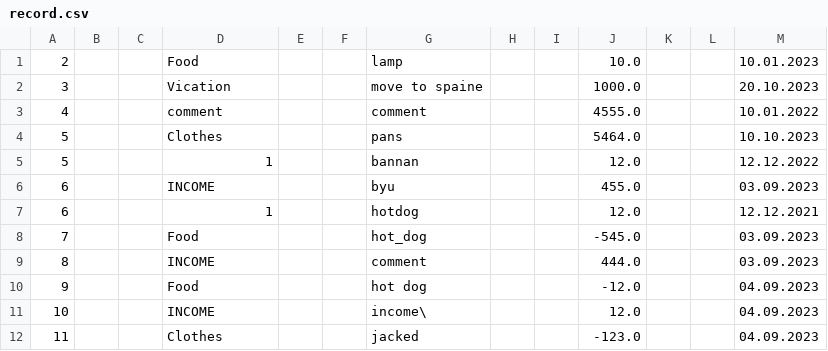
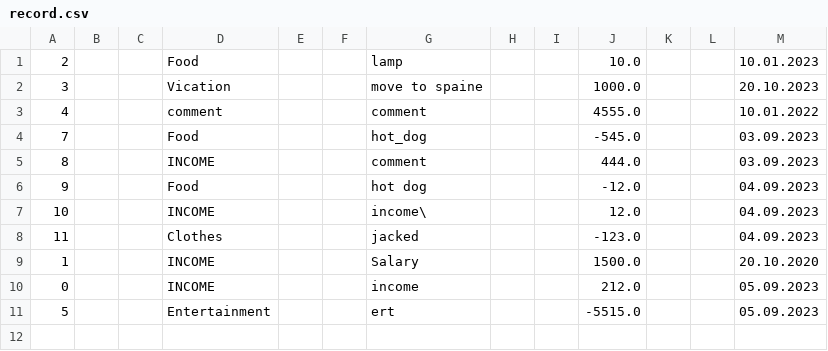
Before and after one commit to Wados-O/Cash_Master, a CSV file: res/record.csv, drawn as a sheet.

Commit message:
fix : addRecord

```diff
--- a/res/record.csv
+++ b/res/record.csv
@@ -3,6 +3,2 @@
 4;;;comment;;;comment;;;4555.0;;;10.01.2022
-5;;;Clothes;;;pans;;;5464.0;;;10.10.2023
-5;;;1;;;bannan;;;12.0;;;12.12.2022
-6;;;INCOME;;;byu;;;455.0;;;03.09.2023
-6;;;1;;;hotdog;;;12.0;;;12.12.2021
 7;;;Food;;;hot_dog;;;-545.0;;;03.09.2023
@@ -12 +8,4 @@
 11;;;Clothes;;;jacked;;;-123.0;;;04.09.2023
+1;;;INCOME;;;Salary;;;1500.0;;;20.10.2020
+0;;;INCOME;;;income;;;212.0;;;05.09.2023
+5;;;Entertainment;;;ert;;;-5515.0;;;05.09.2023
```
Also changed, not shown: 2 other files.
